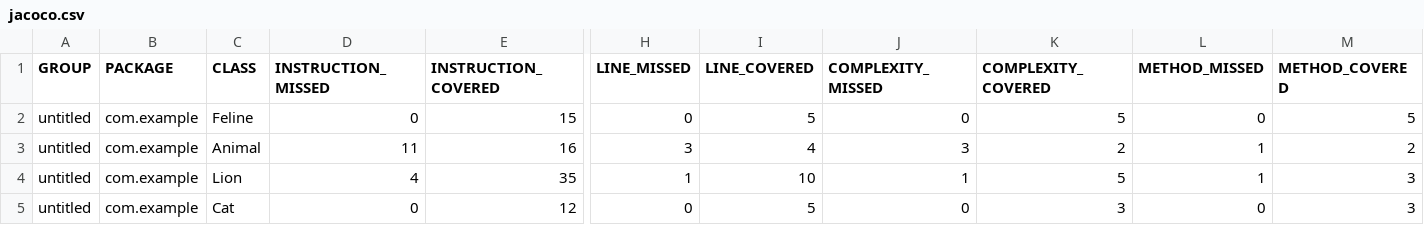
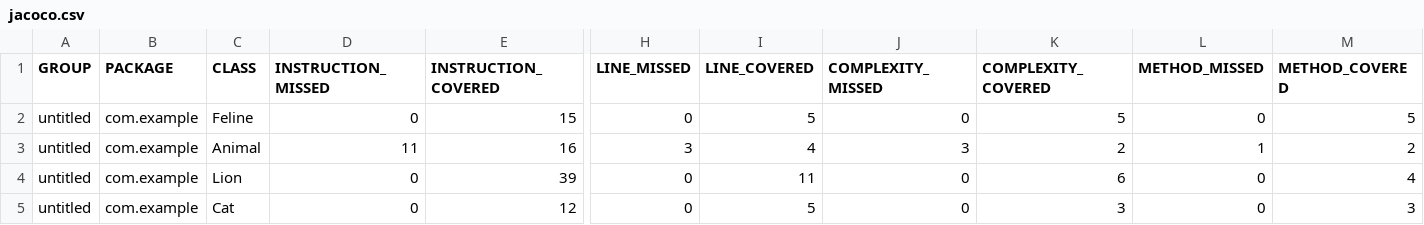
Before and after one commit to AkoElvis/qa_java, a CSV file: target/site/jacoco/jacoco.csv, drawn as a sheet; only a part is shown, gaps mark what is left out; the diff names each change by its address in the sheet, - before the commit and + after, or states it on an @@ line.

```diff
--- a/target/site/jacoco/jacoco.csv
+++ b/target/site/jacoco/jacoco.csv
-D4 (INSTRUCTION_MISSED): 4
+D4 (INSTRUCTION_MISSED): 0
-E4 (INSTRUCTION_COVERED): 35
+E4 (INSTRUCTION_COVERED): 39
-H4 (LINE_MISSED): 1
+H4 (LINE_MISSED): 0
-I4 (LINE_COVERED): 10
+I4 (LINE_COVERED): 11
-J4 (COMPLEXITY_MISSED): 1
+J4 (COMPLEXITY_MISSED): 0
-K4 (COMPLEXITY_COVERED): 5
+K4 (COMPLEXITY_COVERED): 6
-L4 (METHOD_MISSED): 1
+L4 (METHOD_MISSED): 0
-M4 (METHOD_COVERED): 3
+M4 (METHOD_COVERED): 4
```
Also changed, not shown: 16 other files.
